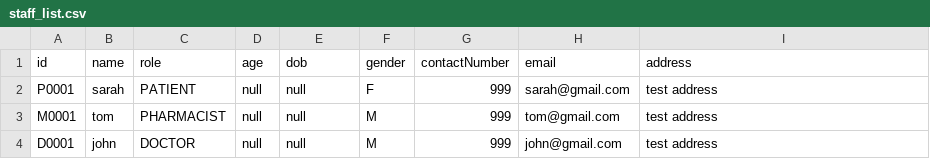
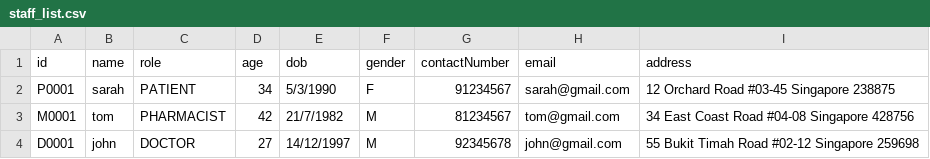
Before and after one commit to ntle04/SC2002-SCMB-G3, a CSV file: src/main/data/staff_list.csv, drawn as a sheet.

Commit message:
update staff_list with more data

```diff
--- a/src/main/data/staff_list.csv
+++ b/src/main/data/staff_list.csv
@@ -1,4 +1,4 @@
 id,name,role,age,dob,gender,contactNumber,email,address
-P0001,sarah,PATIENT,null,null,F,999,sarah@gmail.com,test address
-M0001,tom,PHARMACIST,null,null,M,999,tom@gmail.com,test address
-D0001,john,DOCTOR,null,null,M,999,john@gmail.com,test address
+P0001,sarah,PATIENT,34,5/3/1990,F,91234567,sarah@gmail.com,12 Orchard Road #03-45 Singapore 238875
+M0001,tom,PHARMACIST,42,21/7/1982,M,81234567,tom@gmail.com,34 East Coast Road #04-08 Singapore 428756
+D0001,john,DOCTOR,27,14/12/1997,M,92345678,john@gmail.com,55 Bukit Timah Road #02-12 Singapore 259698
```
